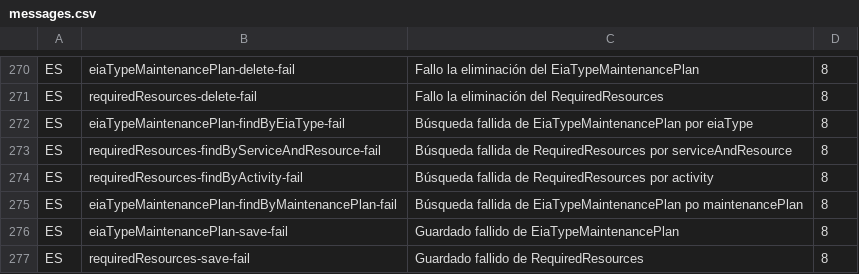
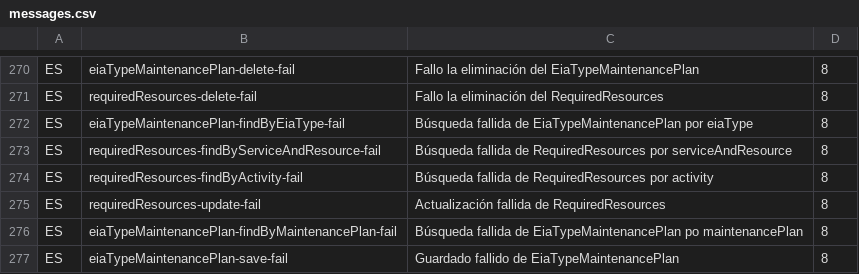
Before and after one commit to idbcgroup/GMH, a CSV file: ejb/src/main/resources/messages.csv, drawn as a sheet; only a part is shown, gaps mark what is left out; the shorter side is filled out with more unchanged rows.

Commit message:
Agregada opción de edición y formato de la columna Cantidad.

```diff
--- a/ejb/src/main/resources/messages.csv
+++ b/ejb/src/main/resources/messages.csv
@@ -274,2 +274,3 @@ ES,requiredResources-findByServiceAndResource-fail,Búsqueda fallida de Required
 ES,requiredResources-findByActivity-fail,Búsqueda fallida de RequiredResources por activity,8
+ES,requiredResources-update-fail,Actualización fallida de RequiredResources,8
 ES,eiaTypeMaintenancePlan-findByMaintenancePlan-fail,Búsqueda fallida de EiaTypeMaintenancePlan po maintenancePlan,8
```
Also changed, not shown: 8 other files.
